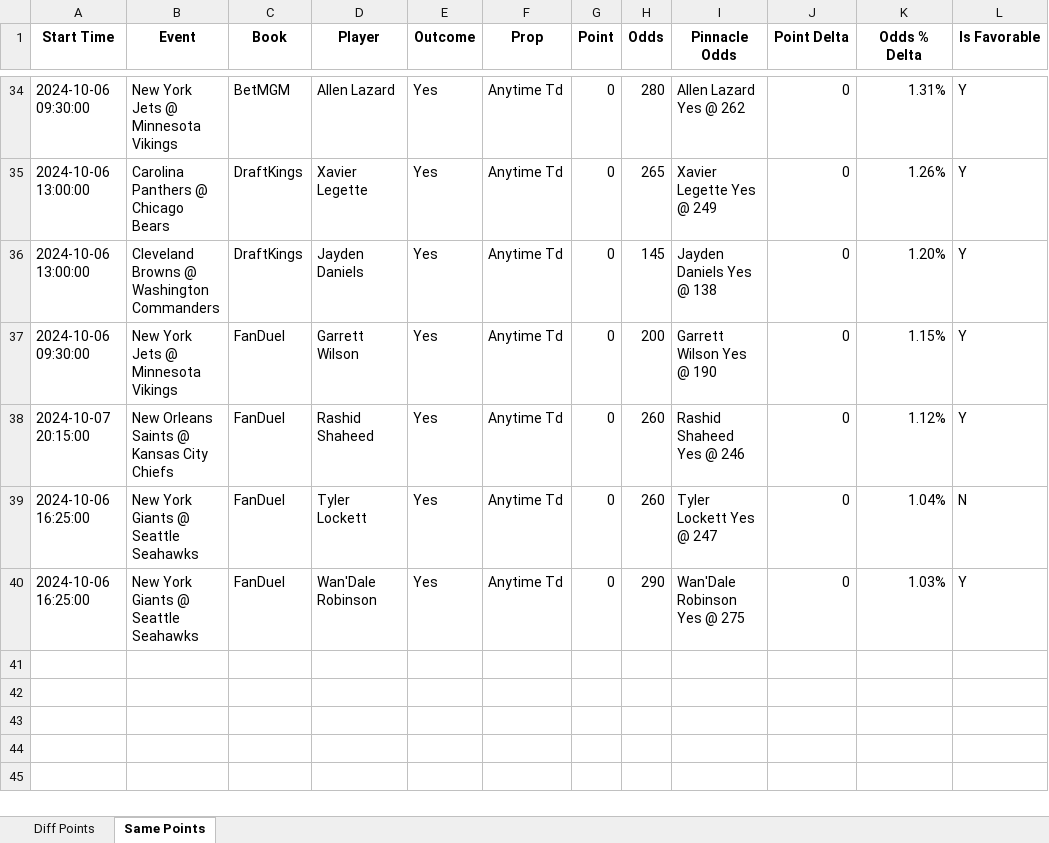
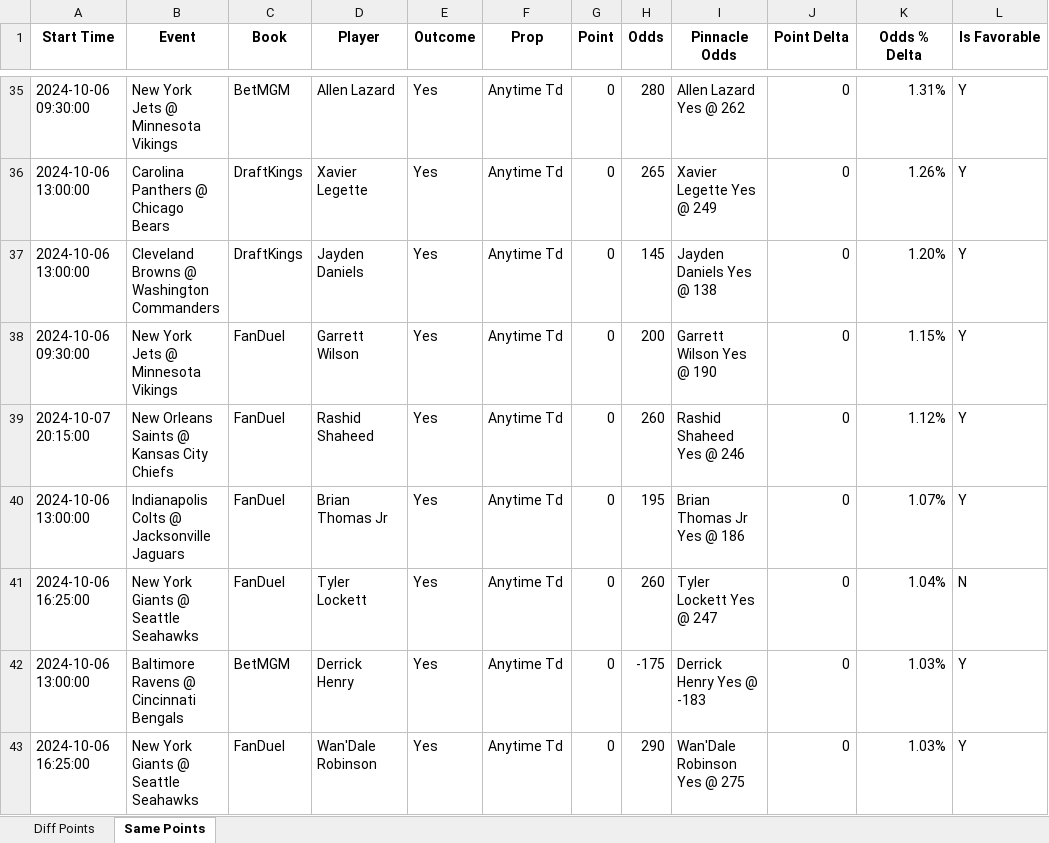
Before and after one commit to rahulShahCode/player-props-scraper, an Excel workbook: player_props.xlsx, sheet Same Points, drawn as a sheet; only a part is shown, gaps mark what is left out; values as stored, in another font and other column widths than the file's, no borders; the diff covers the shown part only; the diff names each change by its address in the sheet, - before the commit and + after, or states it on an @@ line.

```diff
--- a/player_props.xlsx (sheet Same Points)
+++ b/player_props.xlsx (sheet Same Points)
+row 40: 2024-10-06 13:00:00 | Indianapolis Colts @ Jacksonville Jaguars | FanDuel | Brian Thomas Jr | Yes | Anytime Td | 0 | 195 | Brian Thomas Jr Yes @ 186 | 0 | 1.07% | Y
+row 42: 2024-10-06 13:00:00 | Baltimore Ravens @ Cincinnati Bengals | BetMGM | Derrick Henry | Yes | Anytime Td | 0 | -175 | Derrick Henry Yes @ -183 | 0 | 1.03% | Y
```
Also changed, not shown: 8 added rows, 7 removed rows and 12 edited cells elsewhere in this sheet, sheet Diff Points, 2 other files.
